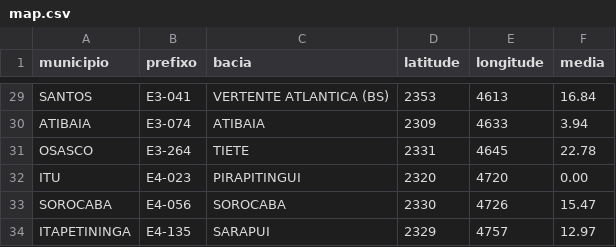
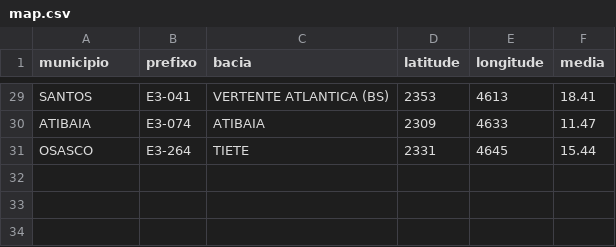
Before and after one commit to wallysonlima/webvitool, a CSV file: view/data/map.csv, drawn as a sheet; only a part is shown, gaps mark what is left out; the diff covers the shown part only; the diff names each change by its address in the sheet, - before the commit and + after, or states it on an @@ line.

```diff
--- a/view/data/map.csv
+++ b/view/data/map.csv
-F29 (media): 16.84
+F29 (media): 18.41
-F30 (media): 3.94
+F30 (media): 11.47
-F31 (media): 22.78
+F31 (media): 15.44
-row 32: ITU | E4-023 | PIRAPITINGUI | 2320 | 4720 | 0.00
-row 33: SOROCABA | E4-056 | SOROCABA | 2330 | 4726 | 15.47
-row 34: ITAPETININGA | E4-135 | SARAPUI | 2329 | 4757 | 12.97
```
Also changed, not shown: 27 edited cells elsewhere in this file, view/data/timeline.csv, 12 other files.
